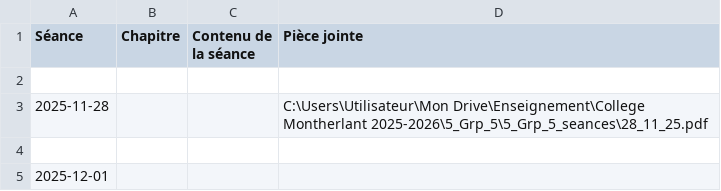
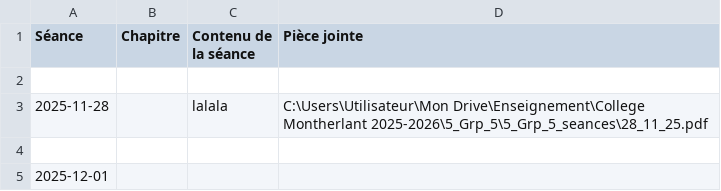
Before and after one commit to EnseignementMath/cours-de-maths, a CSV file: docs/progressions/College Montherlant 2025-2026/5_Grp_5_DEBUG_avant_filtre.csv, drawn as a sheet; only a part is shown.

Commit message:
auto: maj progressions + index + pièces jointes (2025-11-25 16:30:18)

```diff
--- a/docs/progressions/College Montherlant 2025-2026/5_Grp_5_DEBUG_avant_filtre.csv
+++ b/docs/progressions/College Montherlant 2025-2026/5_Grp_5_DEBUG_avant_filtre.csv
@@ -2,3 +2,3 @@ Séance,Chapitre,Contenu de la séance,Pièce jointe
 
-2025-11-28,,,C:\Users\Utilisateur\Mon Drive\Enseignement\College Montherlant 2025-2026\5_Grp_5\5_Grp_5_seances\28_11_25.pdf
+2025-11-28,,lalala,C:\Users\Utilisateur\Mon Drive\Enseignement\College Montherlant 2025-2026\5_Grp_5\5_Grp_5_seances\28_11_25.pdf
 
```
Also changed, not shown: 5 other files.
